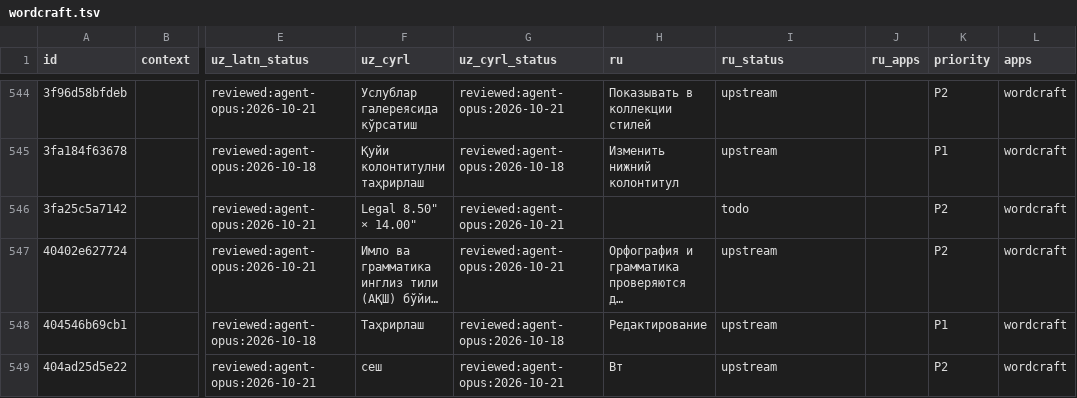
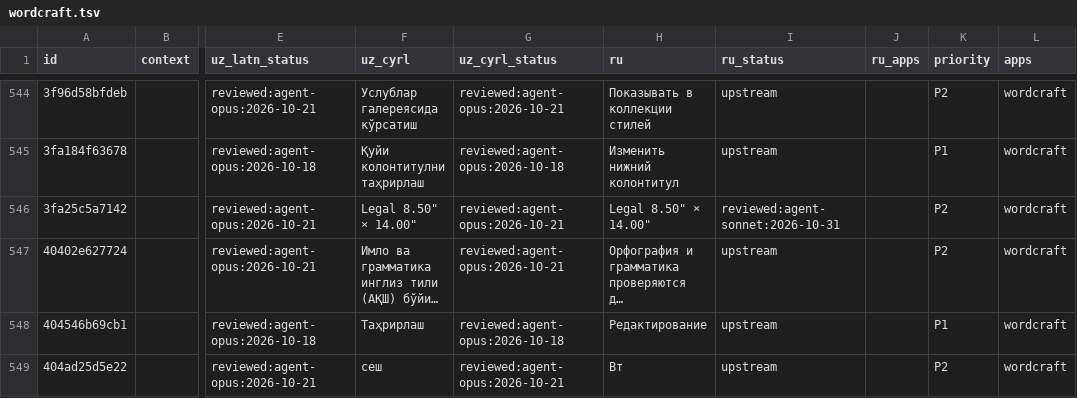
Before and after one commit to bakhodirovxz/Office, a TSV file: i18n/wordcraft.tsv, drawn as a sheet; only a part is shown, gaps mark what is left out; long unchanged cells end in …; the diff covers the shown part only; the diff names each change by its address in the sheet, - before the commit and + after, or states it on an @@ line.

Commit message:
i18n: Russian for the 43 empty Docs rows (reviewed:agent-sonnet:2026-10-31)

```diff
--- a/i18n/wordcraft.tsv
+++ b/i18n/wordcraft.tsv
-H546 (ru): (empty)
+H546 (ru): Legal 8.50" × 14.00"
-I546 (ru_status): todo
+I546 (ru_status): reviewed:agent-sonnet:2026-10-31
```
Also changed, not shown: 84 edited cells elsewhere in this file, 1 other file.
